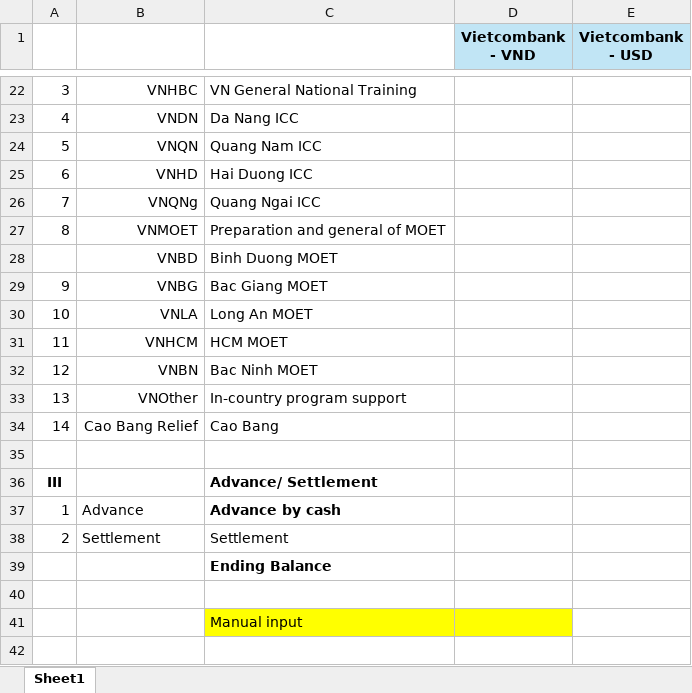
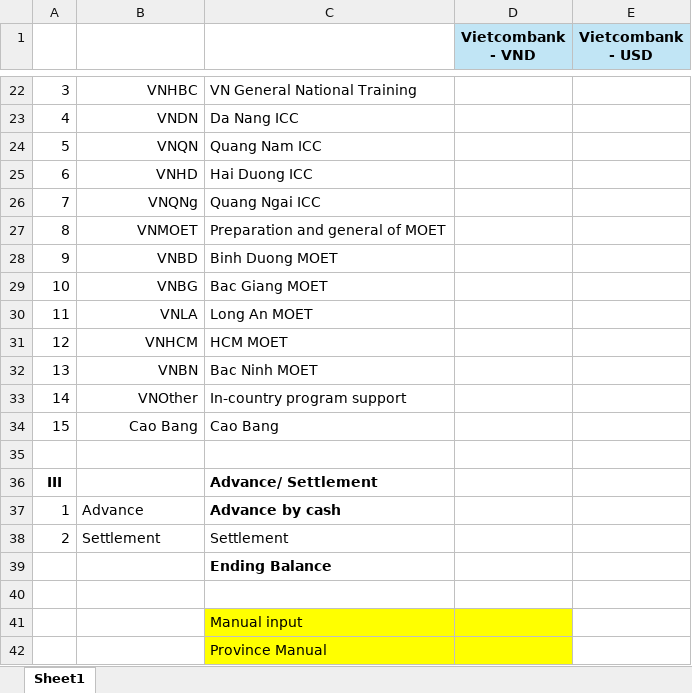
Before and after one commit to kyusongy/onesky_financial_agent, an Excel workbook: instruction_data/templates/output_template.xlsx, sheet Sheet1, drawn as a sheet; only a part is shown, gaps mark what is left out; values as stored, in another font and other column widths than the file's, no borders; the diff names each change by its address in the sheet, - before the commit and + after, or states it on an @@ line.

```diff
--- a/instruction_data/templates/output_template.xlsx (sheet Sheet1)
+++ b/instruction_data/templates/output_template.xlsx (sheet Sheet1)
-A28: (empty)
+A28: 9
-A29: 9
+A29: 10
-A30: 10
+A30: 11
-A31: 11
+A31: 12
-A32: 12
+A32: 13
-A33: 13
+A33: 14
-A34: 14
+A34: 15
-B34: Cao Bang Relief
+B34: Cao Bang
+row 42:  |  | Province Manual
```
Also changed, not shown: instruction_data/templates/allocation_lookup.xlsx, instruction_data/templates/province_lookup.xlsx, 7 other files.
